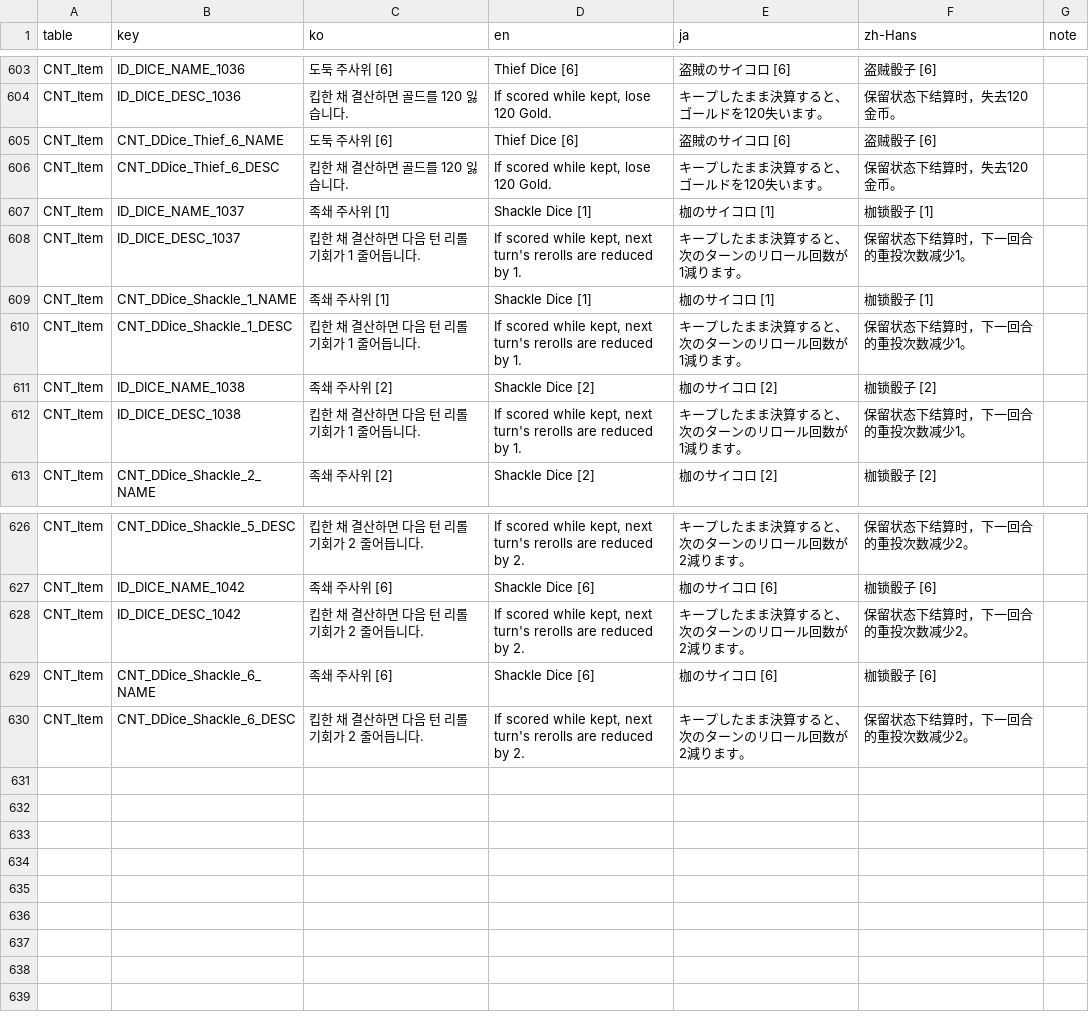
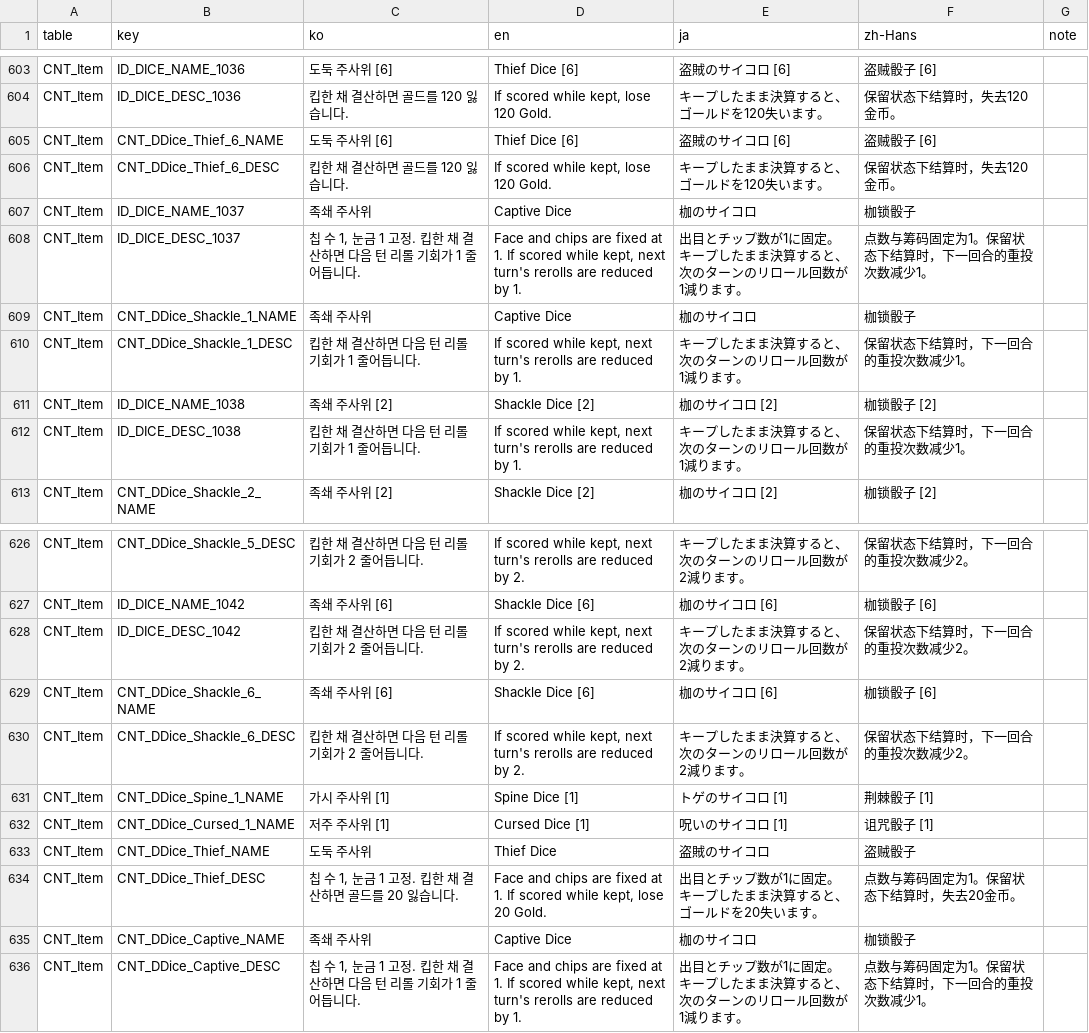
Before and after one commit to JungYS24/Tricky-Yacht, a CSV file: Assets/Contents/11_Localization/Source/localization_csv/CNT_Item.csv, drawn as a sheet; only a part is shown, gaps mark what is left out; the diff covers the shown part only.

Commit message:
feat : 디버프 주사위 스프라이트 연결 및 데이터 정리
가시/저주는 눈금 1~6 개별 주사위로 두고, 도둑/족쇄는 눈금과 칩을 1로 고정한다.
스프라이트는 Single 임포트로 맞추고 JSON·로컬·DiceItemSO 아이콘을 연결한다.

Co-authored-by: JungYoonSung <JungYS24@users.noreply.github.com>

```diff
--- a/Assets/Contents/11_Localization/Source/localization_csv/CNT_Item.csv
+++ b/Assets/Contents/11_Localization/Source/localization_csv/CNT_Item.csv
@@ -606,5 +606,5 @@ CNT_Item,CNT_DDice_Thief_6_NAME,도둑 주사위 [6],Thief Dice [6],盗賊のサ
 CNT_Item,CNT_DDice_Thief_6_DESC,킵한 채 결산하면 골드를 120 잃습니다.,"If scored while kept, lose 120 Gold.",キープしたまま決算すると、ゴールドを120失います。,保留状态下结算时，失去120金币。,
-CNT_Item,ID_DICE_NAME_1037,족쇄 주사위 [1],Shackle Dice [1],枷のサイコロ [1],枷锁骰子 [1],
-CNT_Item,ID_DICE_DESC_1037,킵한 채 결산하면 다음 턴 리롤 기회가 1 줄어듭니다.,"If scored while kept, next turn's rerolls are reduced by 1.",キープしたまま決算すると、次のターンのリロール回数が1減ります。,保留状态下结算时，下一回合的重投次数减少1。,
-CNT_Item,CNT_DDice_Shackle_1_NAME,족쇄 주사위 [1],Shackle Dice [1],枷のサイコロ [1],枷锁骰子 [1],
+CNT_Item,ID_DICE_NAME_1037,족쇄 주사위,Captive Dice,枷のサイコロ,枷锁骰子,
+CNT_Item,ID_DICE_DESC_1037,"칩 수 1, 눈금 1 고정. 킵한 채 결산하면 다음 턴 리롤 기회가 1 줄어듭니다.","Face and chips are fixed at 1. If scored while kept, next turn's rerolls are reduced by 1.",出目とチップ数が1に固定。キープしたまま決算すると、次のターンのリロール回数が1減ります。,点数与筹码固定为1。保留状态下结算时，下一回合的重投次数减少1。,
+CNT_Item,CNT_DDice_Shackle_1_NAME,족쇄 주사위,Captive Dice,枷のサイコロ,枷锁骰子,
 CNT_Item,CNT_DDice_Shackle_1_DESC,킵한 채 결산하면 다음 턴 리롤 기회가 1 줄어듭니다.,"If scored while kept, next turn's rerolls are reduced by 1.",キープしたまま決算すると、次のターンのリロール回数が1減ります。,保留状态下结算时，下一回合的重投次数减少1。,
@@ -630 +630,7 @@ CNT_Item,CNT_DDice_Shackle_6_NAME,족쇄 주사위 [6],Shackle Dice [6],枷の
 CNT_Item,CNT_DDice_Shackle_6_DESC,킵한 채 결산하면 다음 턴 리롤 기회가 2 줄어듭니다.,"If scored while kept, next turn's rerolls are reduced by 2.",キープしたまま決算すると、次のターンのリロール回数が2減ります。,保留状态下结算时，下一回合的重投次数减少2。,
+CNT_Item,CNT_DDice_Spine_1_NAME,가시 주사위 [1],Spine Dice [1],トゲのサイコロ [1],荆棘骰子 [1],
+CNT_Item,CNT_DDice_Cursed_1_NAME,저주 주사위 [1],Cursed Dice [1],呪いのサイコロ [1],诅咒骰子 [1],
+CNT_Item,CNT_DDice_Thief_NAME,도둑 주사위,Thief Dice,盗賊のサイコロ,盗贼骰子,
+CNT_Item,CNT_DDice_Thief_DESC,"칩 수 1, 눈금 1 고정. 킵한 채 결산하면 골드를 20 잃습니다.","Face and chips are fixed at 1. If scored while kept, lose 20 Gold.",出目とチップ数が1に固定。キープしたまま決算すると、ゴールドを20失います。,点数与筹码固定为1。保留状态下结算时，失去20金币。,
+CNT_Item,CNT_DDice_Captive_NAME,족쇄 주사위,Captive Dice,枷のサイコロ,枷锁骰子,
+CNT_Item,CNT_DDice_Captive_DESC,"칩 수 1, 눈금 1 고정. 킵한 채 결산하면 다음 턴 리롤 기회가 1 줄어듭니다.","Face and chips are fixed at 1. If scored while kept, next turn's rerolls are reduced by 1.",出目とチップ数が1に固定。キープしたまま決算すると、次のターンのリロール回数が1減ります。,点数与筹码固定为1。保留状态下结算时，下一回合的重投次数减少1。,
```
Also changed, not shown: 36 edited cells elsewhere in this file, 46 other files.
